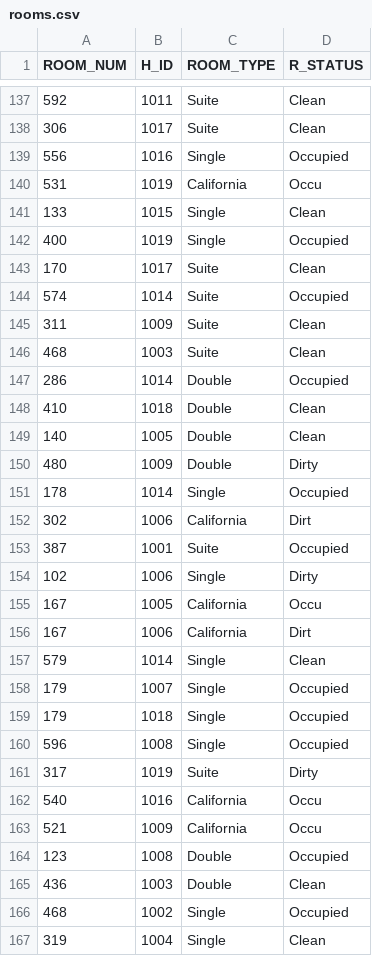
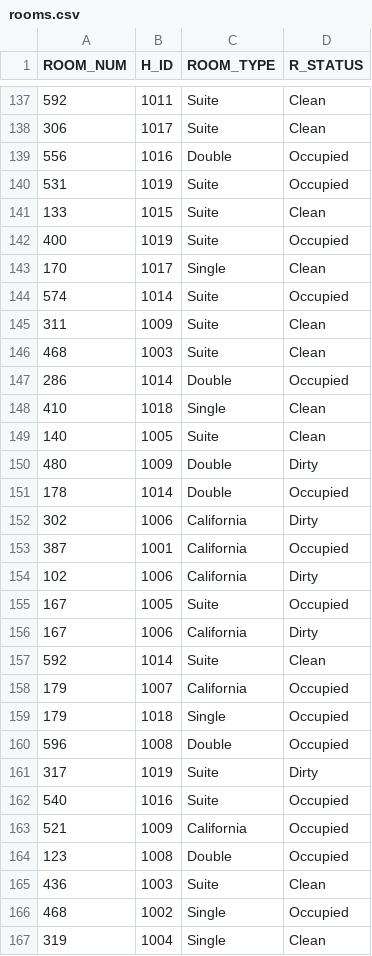
Before and after one commit to cgeren/db-hotel, a CSV file: files/csv-data/rooms.csv, drawn as a sheet; only a part is shown, gaps mark what is left out; the diff covers the shown part only.

```diff
--- a/files/csv-data/rooms.csv
+++ b/files/csv-data/rooms.csv
@@ -138,7 +138,7 @@ ROOM_NUM, H_ID, ROOM_TYPE, R_STATUS
 306,1017,Suite,Clean
-556,1016,Single,Occupied
-531,1019,California,Occu
-133,1015,Single,Clean
-400,1019,Single,Occupied
-170,1017,Suite,Clean
+556,1016,Double,Occupied
+531,1019,Suite,Occupied
+133,1015,Suite,Clean
+400,1019,Suite,Occupied
+170,1017,Single,Clean
 574,1014,Suite,Occupied
@@ -147,20 +147,20 @@ ROOM_NUM, H_ID, ROOM_TYPE, R_STATUS
 286,1014,Double,Occupied
-410,1018,Double,Clean
-140,1005,Double,Clean
+410,1018,Single,Clean
+140,1005,Suite,Clean
 480,1009,Double,Dirty
-178,1014,Single,Occupied
-302,1006,California,Dirt
-387,1001,Suite,Occupied
-102,1006,Single,Dirty
-167,1005,California,Occu
-167,1006,California,Dirt
-579,1014,Single,Clean
-179,1007,Single,Occupied
+178,1014,Double,Occupied
+302,1006,California,Dirty
+387,1001,California,Occupied
+102,1006,California,Dirty
+167,1005,Suite,Occupied
+167,1006,California,Dirty
+592,1014,Suite,Clean
+179,1007,California,Occupied
 179,1018,Single,Occupied
-596,1008,Single,Occupied
+596,1008,Double,Occupied
 317,1019,Suite,Dirty
-540,1016,California,Occu
-521,1009,California,Occu
+540,1016,Suite,Occupied
+521,1009,California,Occupied
 123,1008,Double,Occupied
-436,1003,Double,Clean
+436,1003,Suite,Clean
 468,1002,Single,Occupied
```
Also changed, not shown: 91 edited cells elsewhere in this file, files/csv-data/hotels.csv, files/csv-data/room_types.csv.
